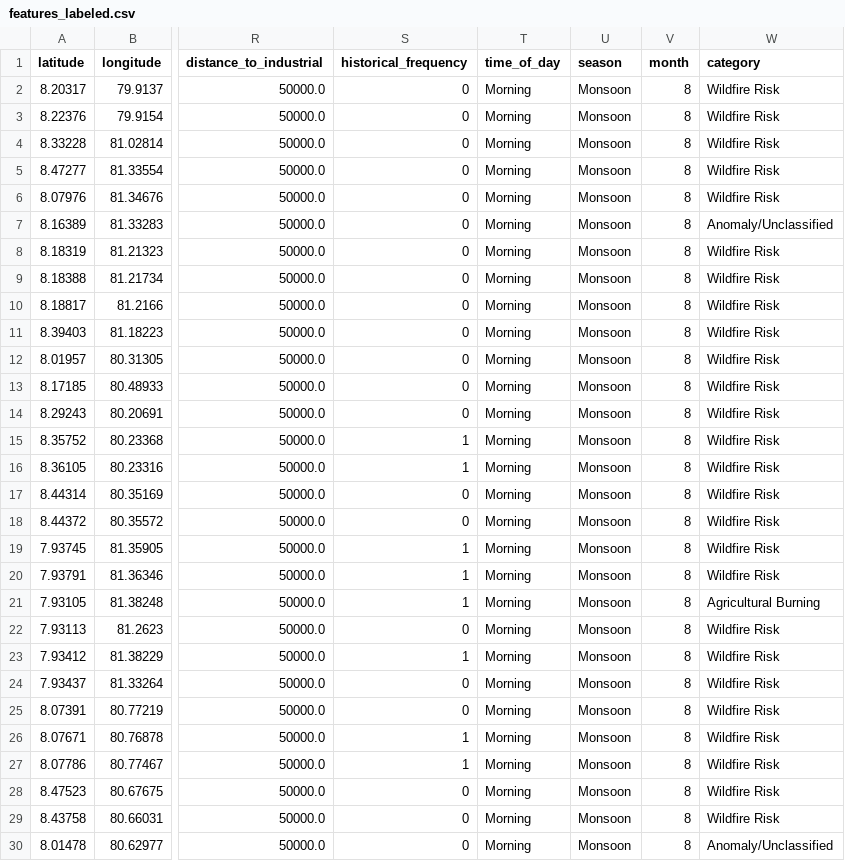
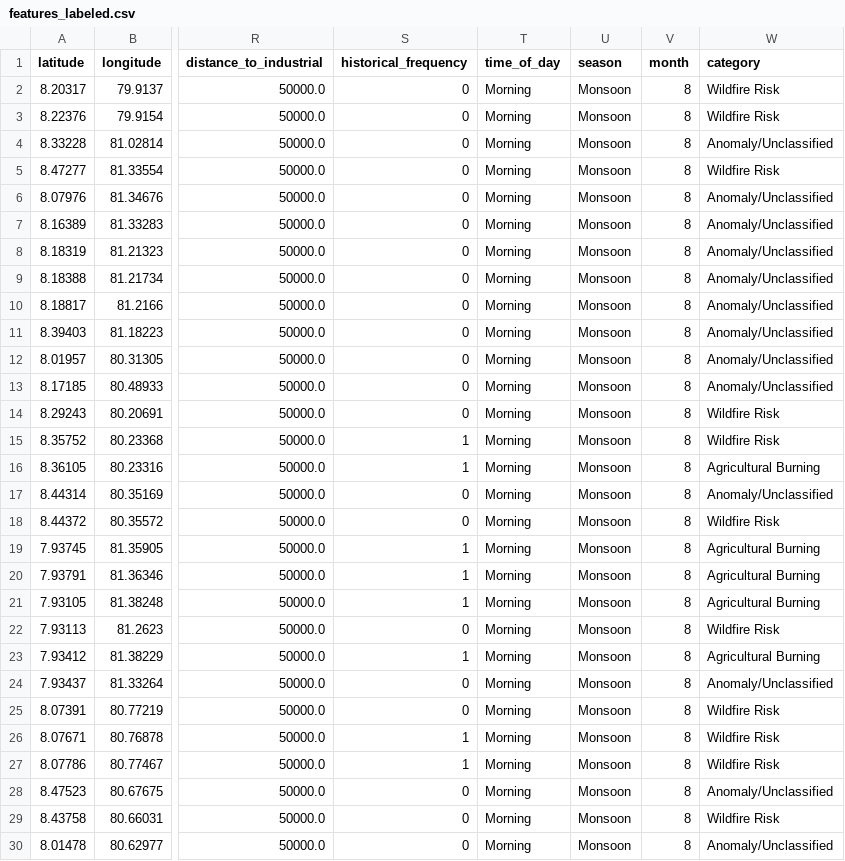
Before and after one commit to aaryandhabale2/satellite-fire-detection-ai, a CSV file: data/features_labeled.csv, drawn as a sheet; only a part is shown, gaps mark what is left out; the diff covers the shown part only; the diff names each change by its address in the sheet, - before the commit and + after, or states it on an @@ line.

Commit message:
feat: set data-driven 90th percentile FRP thresholds for realistic wildfire distribution

```diff
--- a/data/features_labeled.csv
+++ b/data/features_labeled.csv
-W4 (category): Wildfire Risk
+W4 (category): Anomaly/Unclassified
-W6 (category): Wildfire Risk
+W6 (category): Anomaly/Unclassified
-W8:W13 (category): Wildfire Risk
+W8:W13 (category): Anomaly/Unclassified
-W16 (category): Wildfire Risk
+W16 (category): Agricultural Burning
-W17 (category): Wildfire Risk
+W17 (category): Anomaly/Unclassified
-W19:W20 (category): Wildfire Risk
+W19:W20 (category): Agricultural Burning
-W23 (category): Wildfire Risk
+W23 (category): Agricultural Burning
-W24 (category): Wildfire Risk
+W24 (category): Anomaly/Unclassified
-W28 (category): Wildfire Risk
+W28 (category): Anomaly/Unclassified
```
Also changed, not shown: 120 edited cells elsewhere in this file, 5 other files.
